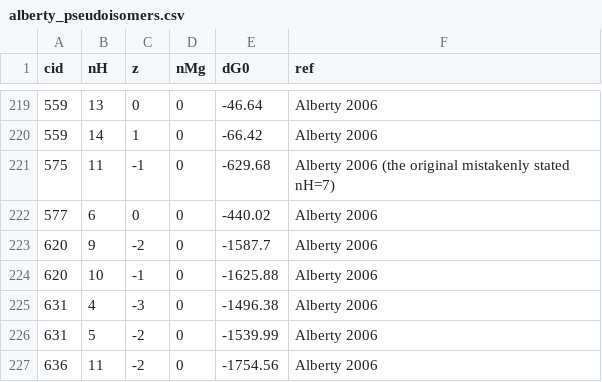
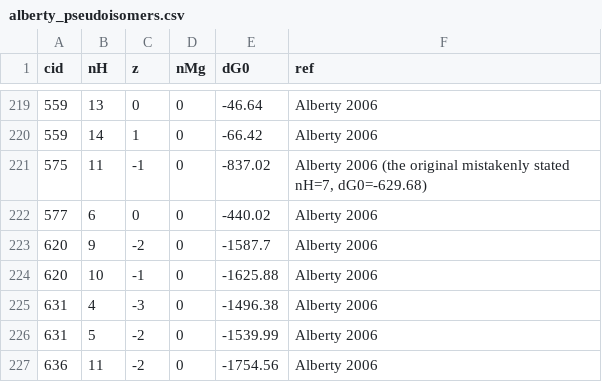
Before and after one commit to asmvernon/milo-lab, a CSV file: data/thermodynamics/alberty_pseudoisomers.csv, drawn as a sheet; only a part is shown, gaps mark what is left out.

```diff
--- a/data/thermodynamics/alberty_pseudoisomers.csv
+++ b/data/thermodynamics/alberty_pseudoisomers.csv
@@ -220,3 +220,3 @@
 559,14,1,0,-66.42,"Alberty 2006"
-575,11,-1,0,-629.68,"Alberty 2006 (the original mistakenly stated nH=7)"
+575,11,-1,0,-837.02,"Alberty 2006 (the original mistakenly stated nH=7, dG0=-629.68)"
 577,6,0,0,-440.02,"Alberty 2006"
```
Also changed, not shown: data/thermodynamics/cofactors.csv, data/thermodynamics/dG0.csv, 7 other files.
